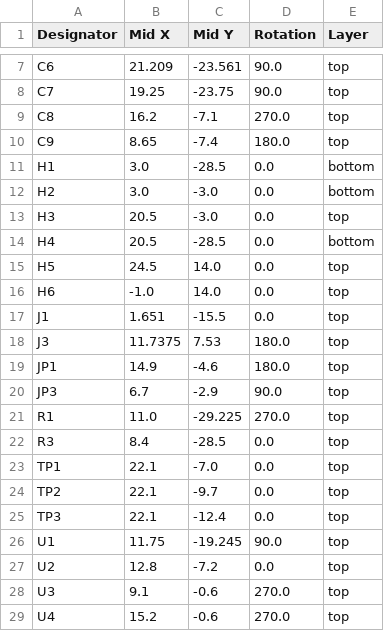
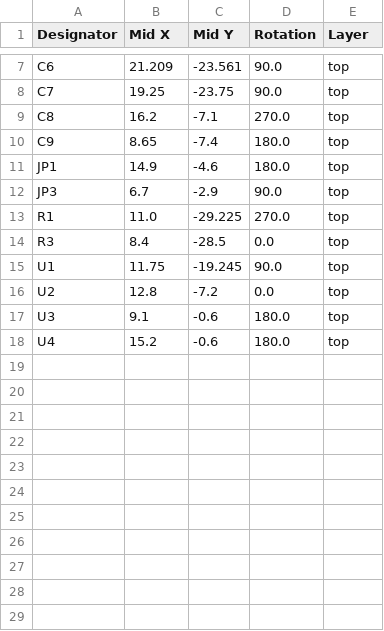
Before and after one commit to Mazzorella/ClickTapToe, a CSV file: hardware/mouse-pointer/kicad/production/positions.csv, drawn as a sheet; only a part is shown, gaps mark what is left out.

Commit message:
feat: updated board for JLC constraints, add 3D models, add silkscreen logos, correct production outputs
- Add Cal Poly and EMPOWER silkscreen artwork and generated KiCad footprints.
  - Add PMW3610 and RJ45 model assets for board review.
  - Update JLC board constraints and clean up resulting DRC issues.
  - Update ESD placement rotation fields for JLC assembly output.
  - Exclude optional headers, RJ45s, DNP parts, test points, and holes from assembly files.
  - Regenerate mouse pointer production BOM, CPL, netlist, and fabrication archive.

```diff
--- a/hardware/mouse-pointer/kicad/production/positions.csv
+++ b/hardware/mouse-pointer/kicad/production/positions.csv
@@ -10,10 +10,2 @@ C8,16.2,-7.1,270.0,top
 C9,8.65,-7.4,180.0,top
-H1,3.0,-28.5,0.0,bottom
-H2,3.0,-3.0,0.0,bottom
-H3,20.5,-3.0,0.0,top
-H4,20.5,-28.5,0.0,bottom
-H5,24.5,14.0,0.0,top
-H6,-1.0,14.0,0.0,top
-J1,1.651,-15.5,0.0,top
-J3,11.7375,7.53,180.0,top
 JP1,14.9,-4.6,180.0,top
@@ -22,8 +14,5 @@ R1,11.0,-29.225,270.0,top
 R3,8.4,-28.5,0.0,top
-TP1,22.1,-7.0,0.0,top
-TP2,22.1,-9.7,0.0,top
-TP3,22.1,-12.4,0.0,top
 U1,11.75,-19.245,90.0,top
 U2,12.8,-7.2,0.0,top
-U3,9.1,-0.6,270.0,top
-U4,15.2,-0.6,270.0,top
+U3,9.1,-0.6,180.0,top
+U4,15.2,-0.6,180.0,top
```
Also changed, not shown: hardware/mouse-pointer/kicad/production/bom.csv, 22 other files.
